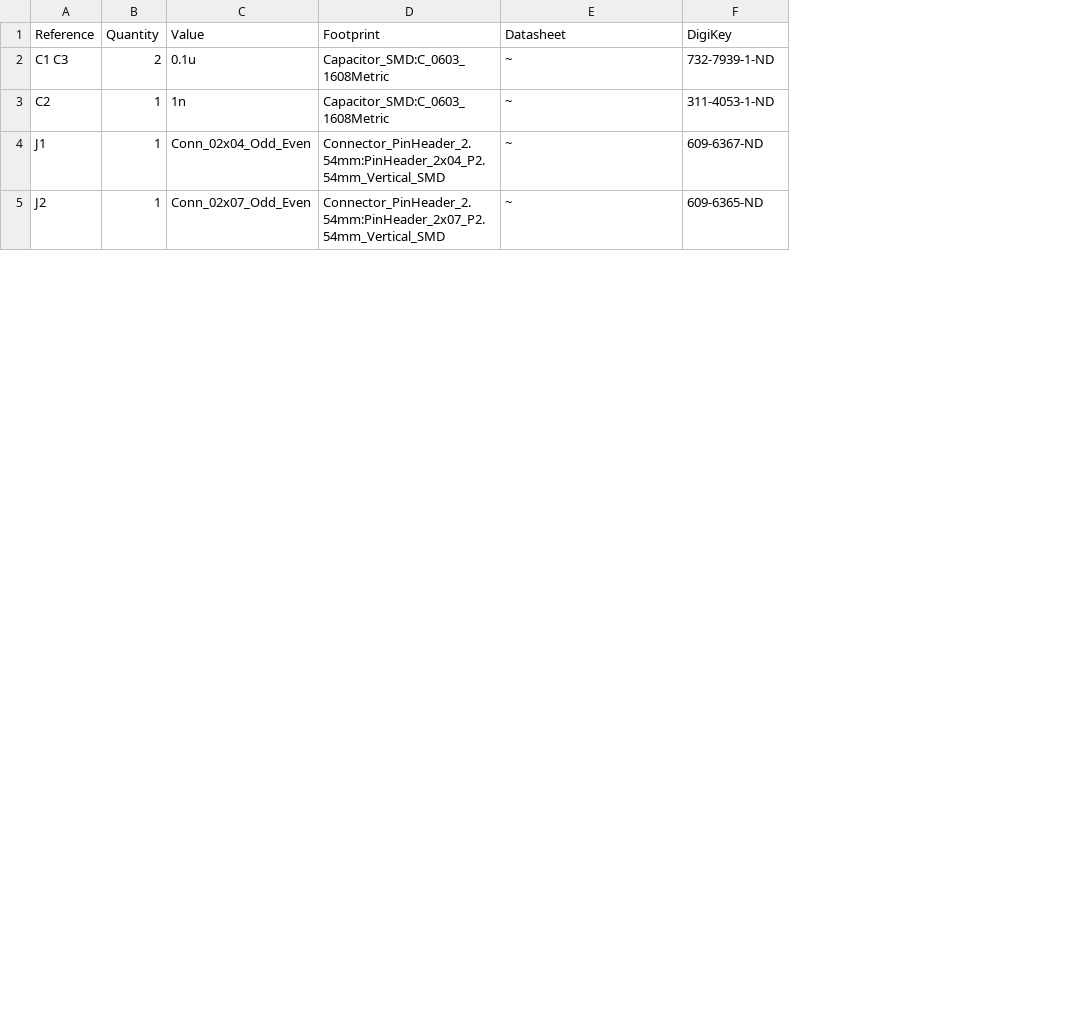
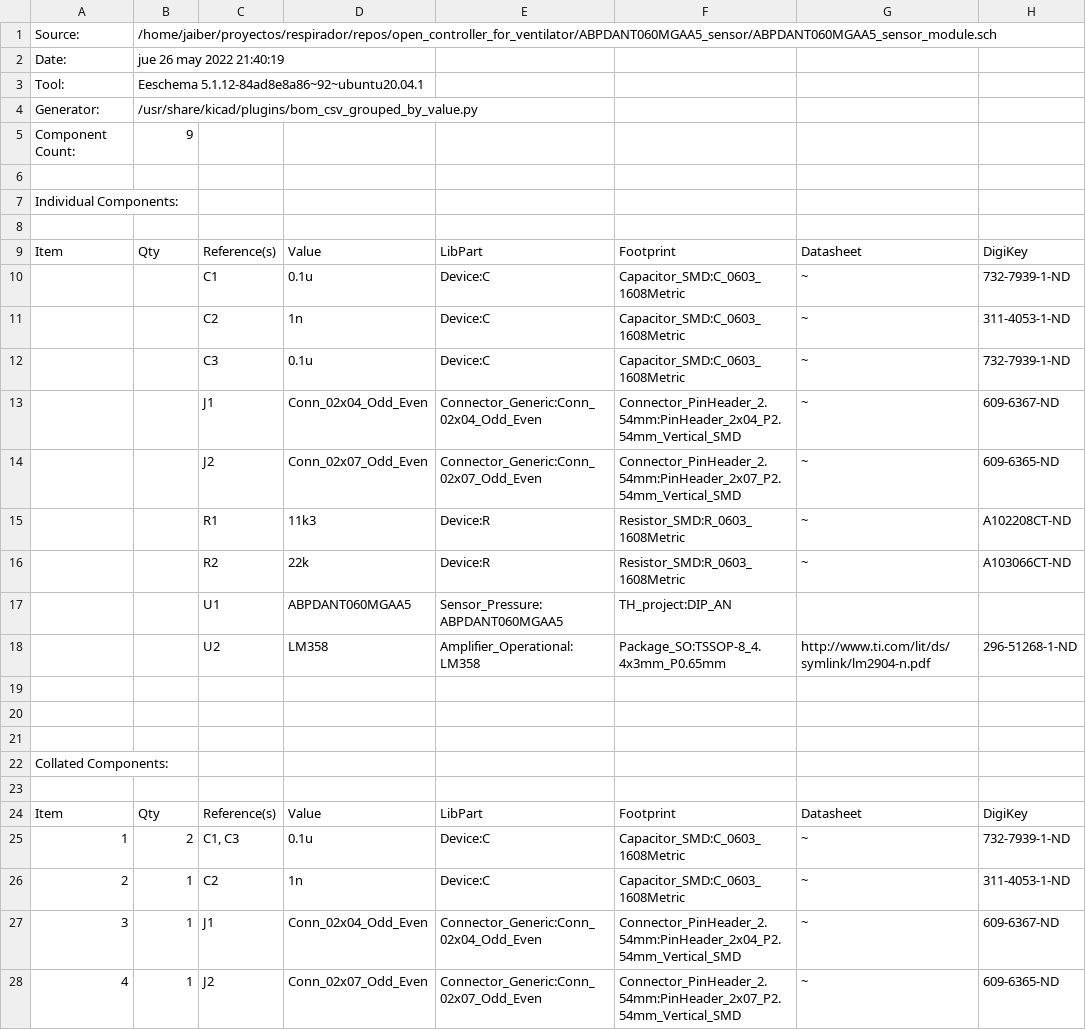
Before and after one commit to CV19CO/open_controller_for_ventilator, a CSV file: ABPDANT060MGAA5_sensor/BOM_ABPDANT060MGAA5_sensor_module.csv, drawn as a sheet; only a part is shown; removed rows and columns are numbered as before the commit, all else as after; the diff names each change by its address in the sheet, - before the commit and + after, or states it on an @@ line.

```diff
--- a/ABPDANT060MGAA5_sensor/BOM_ABPDANT060MGAA5_sensor_module.csv
+++ b/ABPDANT060MGAA5_sensor/BOM_ABPDANT060MGAA5_sensor_module.csv
-column A, rows 1-5: Reference | C1 C3 | C2 | J1 | J2
+column A, row 9: Item; rows 25-28: 1 | 2 | 3 | 4
+column C, row 9: Reference(s); rows 25-28: C1, C3 | C2 | J1 | J2
+column E, row 9: LibPart; rows 25-28: Device:C | Device:C | Connector_Generic:Conn_02x04_Odd_Even | Connector_Generic:Conn_02x07_Odd_Even
+row 1: Source: | /home/jaiber/proyectos/respirador/repos/open_controller_for_ventilator/ABPDANT060MGAA5_sensor/ABPDANT060MGAA5_sensor_module.sch
+row 2: Date: | jue 26 may 2022 21:40:19
+row 3: Tool: | Eeschema 5.1.12-84ad8e8a86~92~ubuntu20.04.1
+row 4: Generator: | /usr/share/kicad/plugins/bom_csv_grouped_by_value.py
+row 5: Component Count: | 9
+row 6: (empty)
+row 7: Individual Components:
+row 8: (empty)
-B9: Quantity
+B9: Qty
+row 10:  |  | C1 | 0.1u | Device:C | Capacitor_SMD:C_0603_1608Metric | ~ | 732-7939-1-ND
+row 11:  |  | C2 | 1n | Device:C | Capacitor_SMD:C_0603_1608Metric | ~ | 311-4053-1-ND
+row 12:  |  | C3 | 0.1u | Device:C | Capacitor_SMD:C_0603_1608Metric | ~ | 732-7939-1-ND
+row 13:  |  | J1 | Conn_02x04_Odd_Even | Connector_Generic:Conn_02x04_Odd_Even | Connector_PinHeader_2.54mm:PinHeader_2x04_P2.54mm_Vertical_SMD | ~ | 609-6367-ND
+row 14:  |  | J2 | Conn_02x07_Odd_Even | Connector_Generic:Conn_02x07_Odd_Even | Connector_PinHeader_2.54mm:PinHeader_2x07_P2.54mm_Vertical_SMD | ~ | 609-6365-ND
+row 15:  |  | R1 | 11k3 | Device:R | Resistor_SMD:R_0603_1608Metric | ~ | A102208CT-ND
+row 16:  |  | R2 | 22k | Device:R | Resistor_SMD:R_0603_1608Metric | ~ | A103066CT-ND
+row 17:  |  | U1 | ABPDANT060MGAA5 | Sensor_Pressure:ABPDANT060MGAA5 | TH_project:DIP_AN
+row 18:  |  | U2 | LM358 | Amplifier_Operational:LM358 | Package_SO:TSSOP-8_4.4x3mm_P0.65mm | http://www.ti.com/lit/ds/symlink/lm2904-n.pdf | 296-51268-1-ND
+row 19: (empty)
+row 20: (empty)
+row 21: (empty)
+row 22: Collated Components:
+row 23: (empty)
+row 24: Item | Qty | Reference(s) | Value | LibPart | Footprint | Datasheet | DigiKey
```
Also changed, not shown: 403SFM3020_sensor/BOM_403SFM3020_sensor_module.csv, 42 other files.
